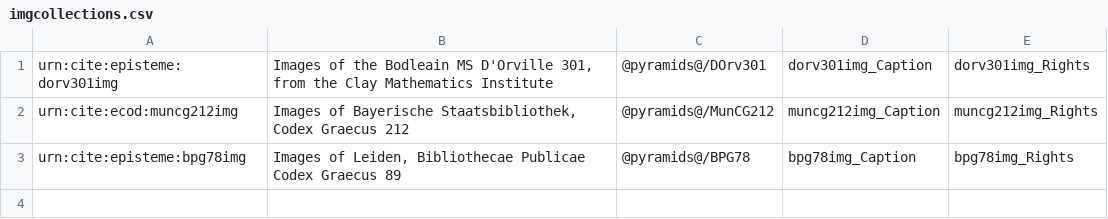
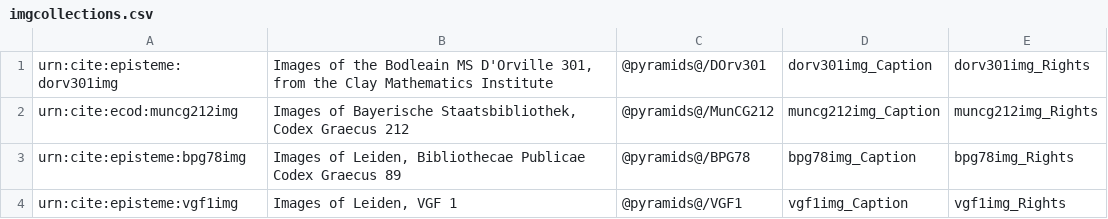
Before and after one commit to neelsmith/episteme, a CSV file: imgs/imgcollections.csv, drawn as a sheet.

```diff
--- a/imgs/imgcollections.csv
+++ b/imgs/imgcollections.csv
@@ -3 +3,2 @@ urn:cite:ecod:muncg212img,"Images of Bayerische Staatsbibliothek, Codex Graecus
 urn:cite:episteme:bpg78img,"Images of Leiden, Bibliothecae Publicae Codex Graecus 89","@pyramids@/BPG78",bpg78img_Caption,bpg78img_Rights
+urn:cite:episteme:vgf1img,"Images of Leiden, VGF 1","@pyramids@/VGF1",vgf1img_Caption,vgf1img_Rights
```
Also changed, not shown: 2 other files.
